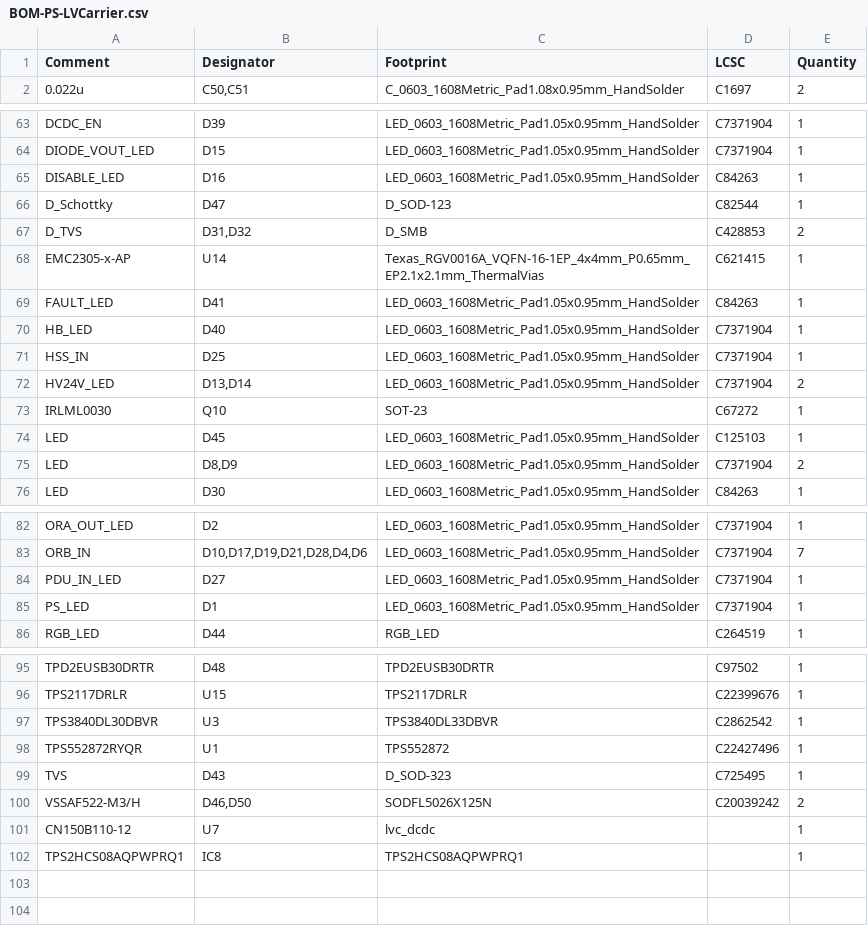
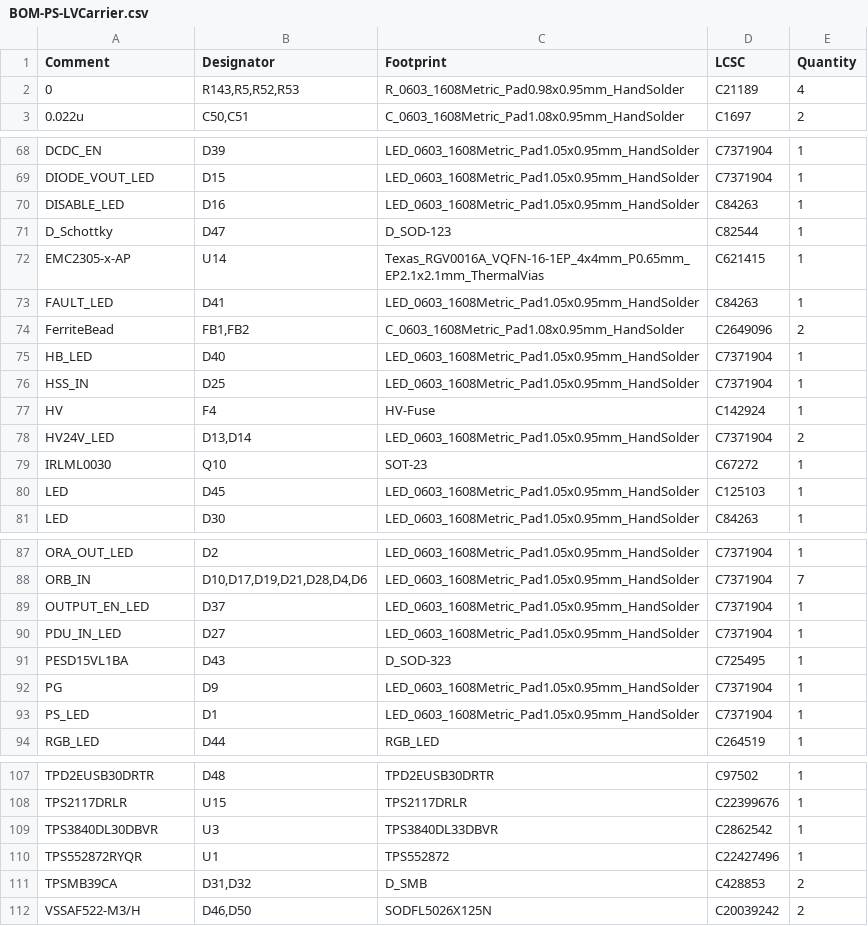
Before and after one commit to lhr-solar/PS-LVCarrierPCB, a CSV file: hardware/jlcpcb/production_files/BOM-PS-LVCarrier.csv, drawn as a sheet; only a part is shown, gaps mark what is left out; removed rows and columns are numbered as before the commit, all else as after; the diff covers the shown part only; the diff names each change by its address in the sheet, - before the commit and + after, or states it on an @@ line.

```diff
--- a/hardware/jlcpcb/production_files/BOM-PS-LVCarrier.csv
+++ b/hardware/jlcpcb/production_files/BOM-PS-LVCarrier.csv
+row 2: 0 | R143,R5,R52,R53 | R_0603_1608Metric_Pad0.98x0.95mm_HandSolder | C21189 | 4
-row 67: D_TVS | D31,D32 | D_SMB | C428853 | 2
+row 74: FerriteBead | FB1,FB2 | C_0603_1608Metric_Pad1.08x0.95mm_HandSolder | C2649096 | 2
+row 77: HV | F4 | HV-Fuse | C142924 | 1
-row 75: LED | D8,D9 | LED_0603_1608Metric_Pad1.05x0.95mm_HandSolder | C7371904 | 2
+row 89: OUTPUT_EN_LED | D37 | LED_0603_1608Metric_Pad1.05x0.95mm_HandSolder | C7371904 | 1
+row 91: PESD15VL1BA | D43 | D_SOD-323 | C725495 | 1
+row 92: PG | D9 | LED_0603_1608Metric_Pad1.05x0.95mm_HandSolder | C7371904 | 1
-row 99: TVS | D43 | D_SOD-323 | C725495 | 1
+row 111: TPSMB39CA | D31,D32 | D_SMB | C428853 | 2
-row 101: CN150B110-12 | U7 | lvc_dcdc |  | 1
-row 102: TPS2HCS08AQPWPRQ1 | IC8 | TPS2HCS08AQPWPRQ1 |  | 1
```
Also changed, not shown: 9 added rows, 1 removed row and 4 edited cells elsewhere in this file, hardware/jlcpcb/production_files/CPL-PS-LVCarrier.csv, 19 other files.
